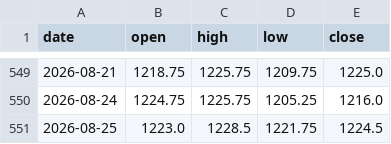
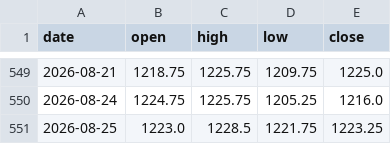
Before and after one commit to hyunjafan-creator/commodity_dashboard, a CSV file: data/soybean.csv, drawn as a sheet; only a part is shown, gaps mark what is left out.

```diff
--- a/data/soybean.csv
+++ b/data/soybean.csv
@@ -550,2 +550,2 @@ date,open,high,low,close
 2026-08-24,1224.75,1225.75,1205.25,1216.0
-2026-08-25,1223.0,1228.5,1221.75,1224.5
+2026-08-25,1223.0,1228.5,1221.75,1223.25
```
Also changed, not shown: data/ad0.csv, data/br0.csv, 25 other files.
